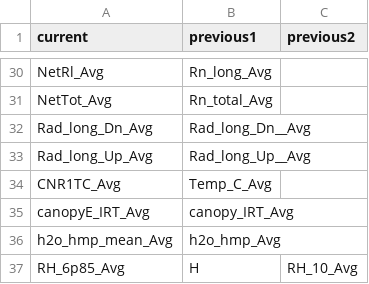
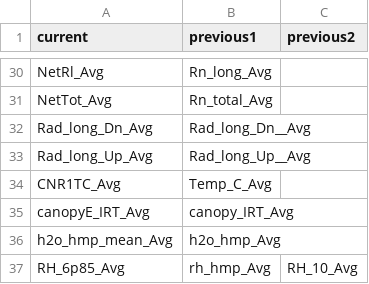
Before and after one commit to gremau/NMEG_FluxProc, a CSV file: TOA5_Header_Resolutions/PJ_girdle_Header_Changes.csv, drawn as a sheet; only a part is shown, gaps mark what is left out.

Commit message:
Fixed header resolution problem and CO2 flux max-mins for PJG, 2013 data

```diff
--- a/TOA5_Header_Resolutions/PJ_girdle_Header_Changes.csv
+++ b/TOA5_Header_Resolutions/PJ_girdle_Header_Changes.csv
@@ -36,2 +36,2 @@ canopyE_IRT_Avg,canopy_IRT_Avg,
 h2o_hmp_mean_Avg,h2o_hmp_Avg,
-RH_6p85_Avg,H,RH_10_Avg
+RH_6p85_Avg,rh_hmp_Avg,RH_10_Avg
```
Also changed, not shown: TOA5_Header_Resolutions/PJ_girdle_Header_Resolutions.csv, 1 other file.
